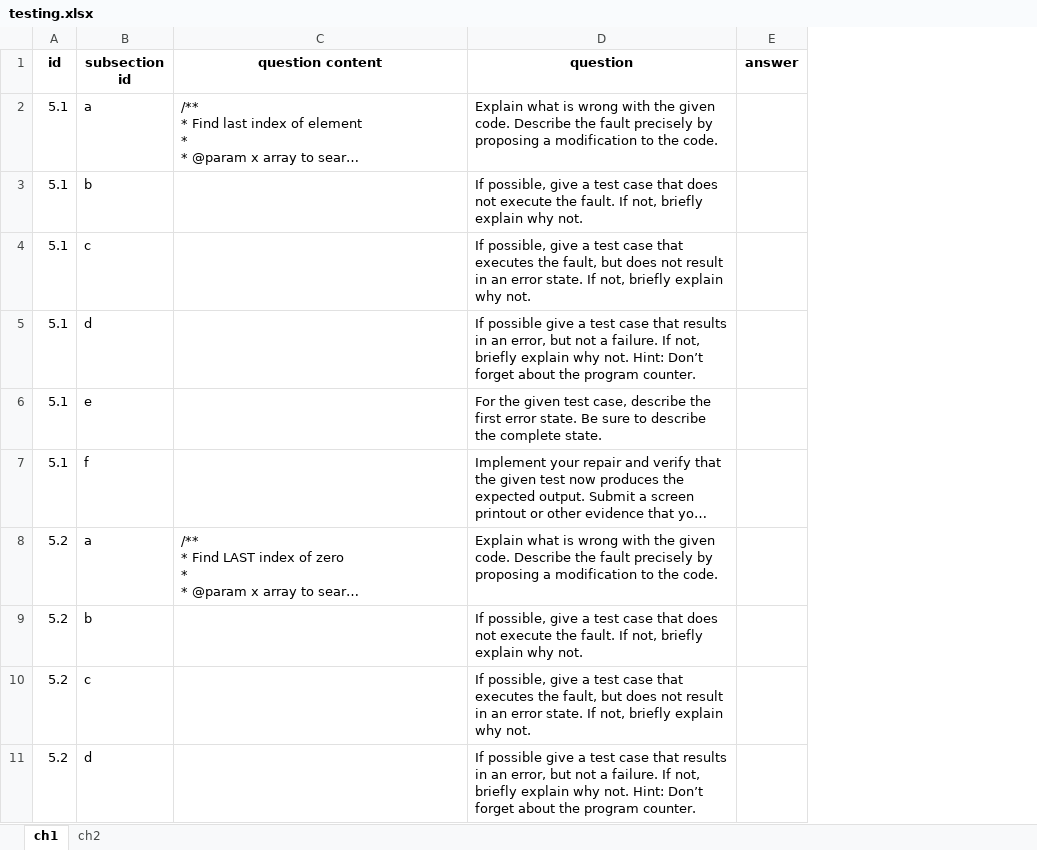
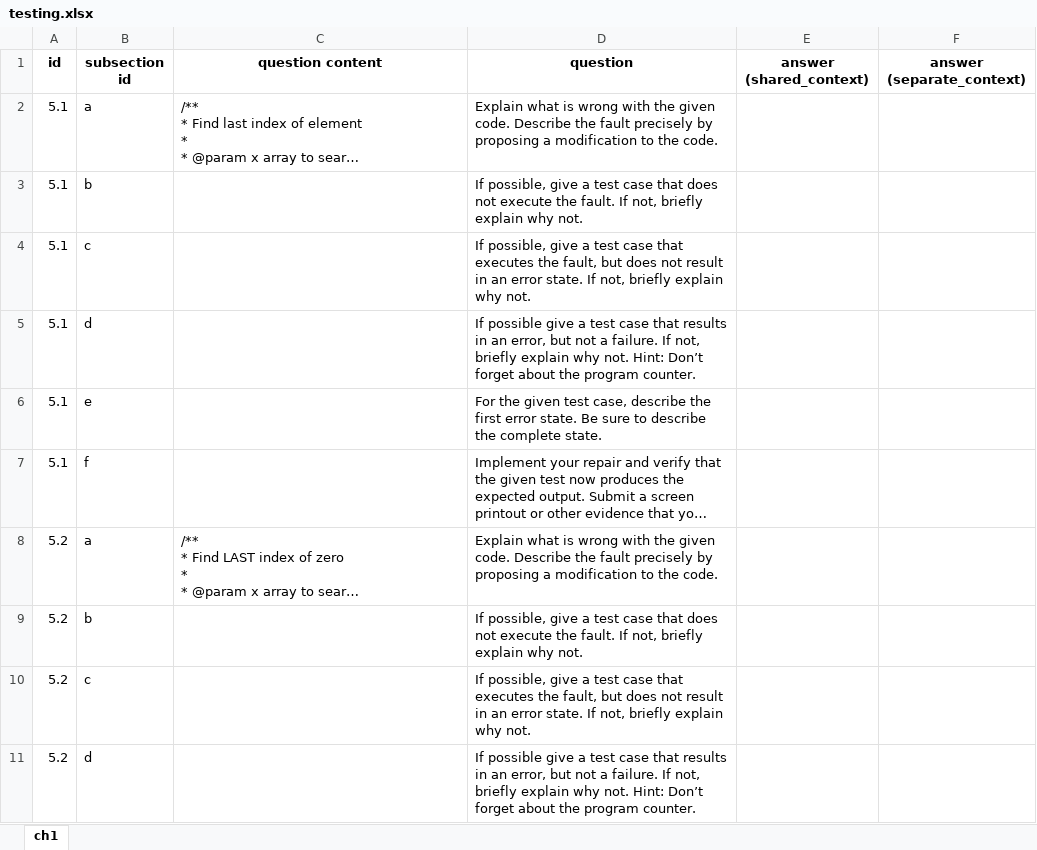
Before and after one commit to sajedjalil/ChatGPT-Software-Testing-Study, an Excel workbook: dataset/testing.xlsx, sheet ch1, drawn as a sheet; only a part is shown; long unchanged cells end in …; values as stored, in another font and other column widths than the file's, no borders; removed rows and columns are numbered as before the commit, all else as after; the diff names each change by its address in the sheet, - before the commit and + after, or states it on an @@ line.

```diff
--- a/dataset/testing.xlsx (sheet ch1)
+++ b/dataset/testing.xlsx (sheet ch1)
-sheet tab: ch2
-column E (answer), empty
+column E (answer (shared_context)), empty
+column F (answer (separate_context)), empty
```
